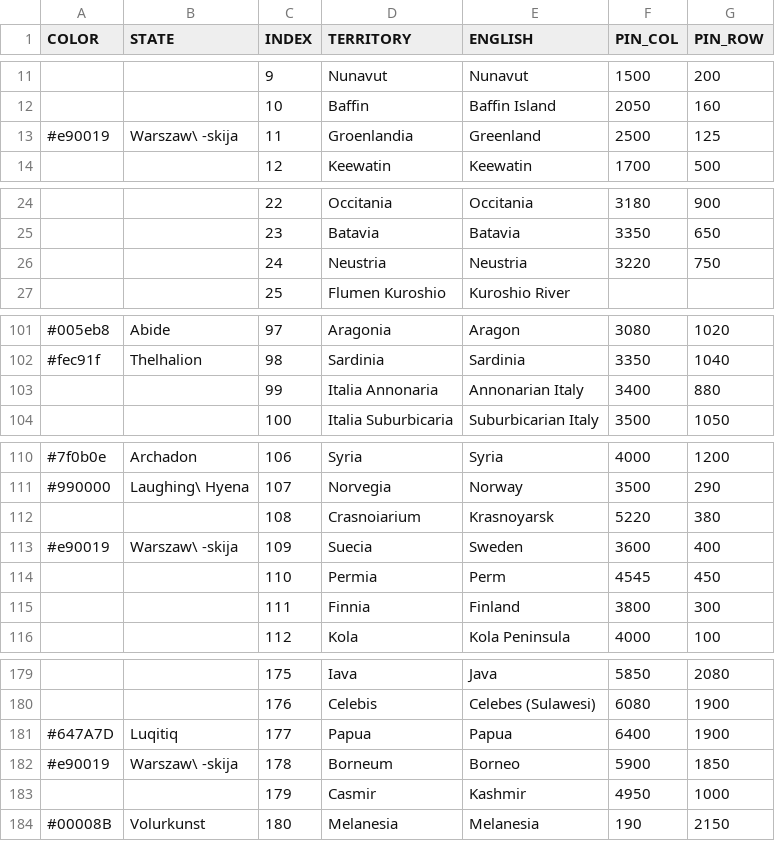
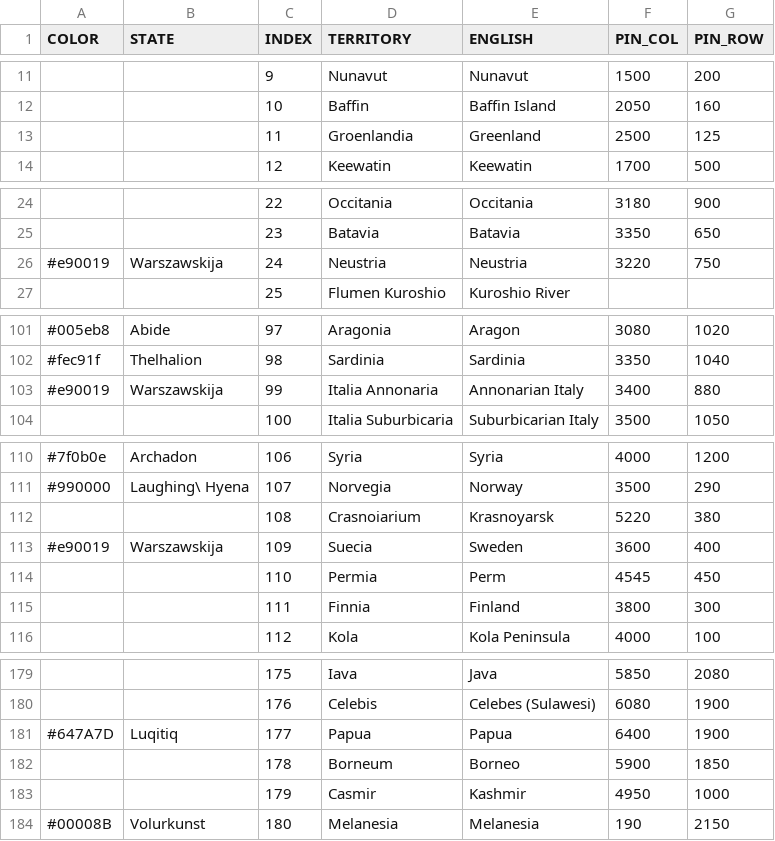
Before and after one commit to MountAye/map-nationstates-philosophers, a CSV file: REGISTER.csv, drawn as a sheet; only a part is shown, gaps mark what is left out; the diff covers the shown part only.

Commit message:
move Warszawskija

```diff
--- a/REGISTER.csv
+++ b/REGISTER.csv
@@ -12,3 +12,3 @@ COLOR,STATE,INDEX,TERRITORY,ENGLISH,PIN_COL,PIN_ROW
 ,,10,Baffin,Baffin Island,2050,160
-#e90019,Warszaw\ -skija,11,Groenlandia,Greenland,2500,125
+,,11,Groenlandia,Greenland,2500,125
 ,,12,Keewatin,Keewatin,1700,500
@@ -25,3 +25,3 @@ COLOR,STATE,INDEX,TERRITORY,ENGLISH,PIN_COL,PIN_ROW
 ,,23,Batavia,Batavia,3350,650
-,,24,Neustria,Neustria,3220,750
+#e90019,Warszawskija,24,Neustria,Neustria,3220,750
 ,,25,Flumen Kuroshio,Kuroshio River,,
@@ -102,3 +102,3 @@ COLOR,STATE,INDEX,TERRITORY,ENGLISH,PIN_COL,PIN_ROW
 #fec91f,Thelhalion,98,Sardinia,Sardinia,3350,1040
-,,99,Italia Annonaria,Annonarian Italy,3400,880
+#e90019,Warszawskija,99,Italia Annonaria,Annonarian Italy,3400,880
 ,,100,Italia Suburbicaria,Suburbicarian Italy,3500,1050
@@ -112,3 +112,3 @@ COLOR,STATE,INDEX,TERRITORY,ENGLISH,PIN_COL,PIN_ROW
 ,,108,Crasnoiarium,Krasnoyarsk,5220,380
-#e90019,Warszaw\ -skija,109,Suecia,Sweden,3600,400
+#e90019,Warszawskija,109,Suecia,Sweden,3600,400
 ,,110,Permia,Perm,4545,450
@@ -181,3 +181,3 @@ COLOR,STATE,INDEX,TERRITORY,ENGLISH,PIN_COL,PIN_ROW
 #647A7D,Luqitiq,177,Papua,Papua,6400,1900
-#e90019,Warszaw\ -skija,178,Borneum,Borneo,5900,1850
+,,178,Borneum,Borneo,5900,1850
 ,,179,Casmir,Kashmir,4950,1000
```
Also changed, not shown: 1 edited cell elsewhere in this file, 2 other files.
